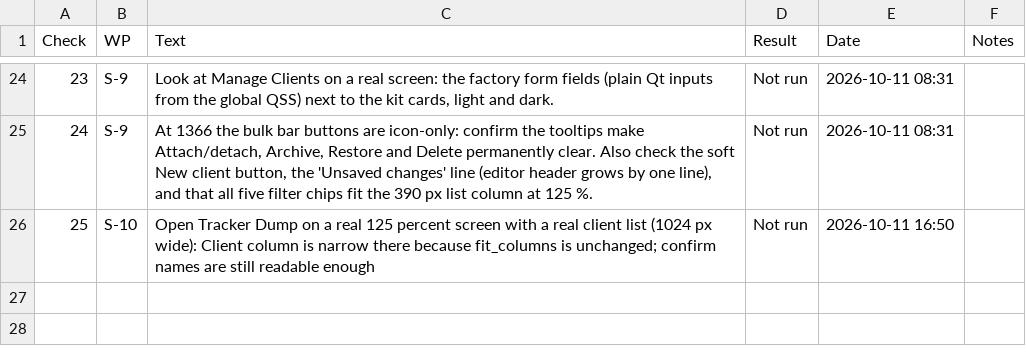
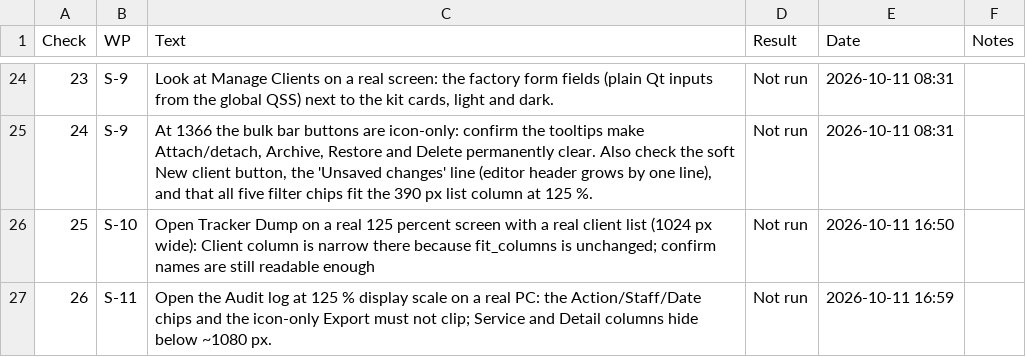
Before and after one commit to NexCardel/Project_Sera, a CSV file: Mockups/overhaul/ui-overhaul-checks.csv, drawn as a sheet; only a part is shown, gaps mark what is left out; the diff names each change by its address in the sheet, - before the commit and + after, or states it on an @@ line.

```diff
--- a/Mockups/overhaul/ui-overhaul-checks.csv
+++ b/Mockups/overhaul/ui-overhaul-checks.csv
+row 27: 26 | S-11 | Open the Audit log at 125 % display scale on a real PC: the Action/Staff/Date chips and the icon-only Export must not clip; Service and Detail columns hide below ~1080 px. | Not run | 2026-10-11 16:59
```
Also changed, not shown: Mockups/overhaul/ui-overhaul-decisions.csv, Mockups/overhaul/ui-overhaul-runs.csv, 9 other files.
